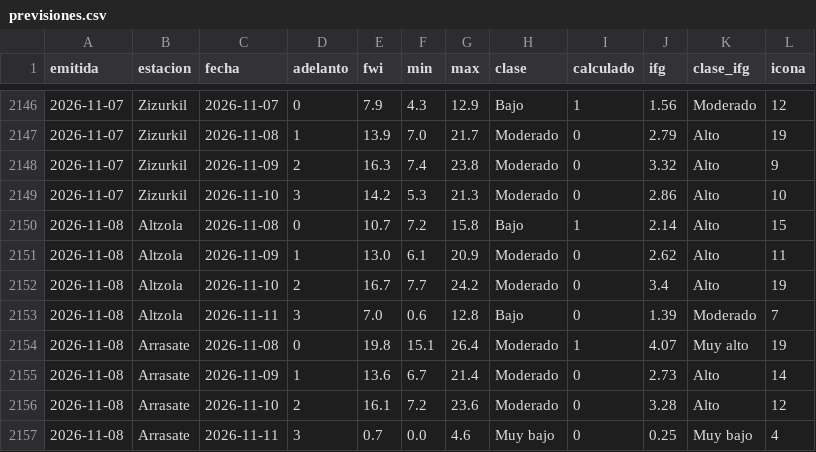
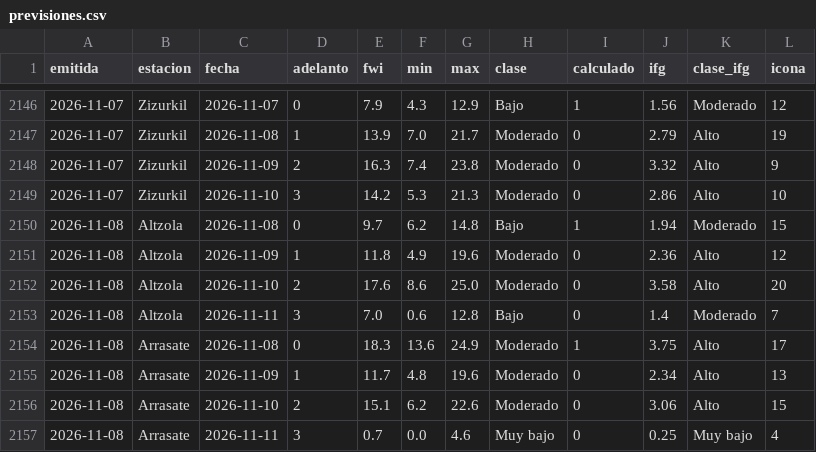
Before and after one commit to irratiamendiak/panel-fwi, a CSV file: datos/previsiones.csv, drawn as a sheet; only a part is shown, gaps mark what is left out; the diff covers the shown part only.

Commit message:
Actualiza datos FWI 2026-11-08

```diff
--- a/datos/previsiones.csv
+++ b/datos/previsiones.csv
@@ -2149,9 +2149,9 @@ emitida,estacion,fecha,adelanto,fwi,min,max,clase,calculado,ifg,clase_ifg,icona
 2026-11-07,Zizurkil,2026-11-10,3,14.2,5.3,21.3,Moderado,0,2.86,Alto,10
-2026-11-08,Altzola,2026-11-08,0,10.7,7.2,15.8,Bajo,1,2.14,Alto,15
-2026-11-08,Altzola,2026-11-09,1,13.0,6.1,20.9,Moderado,0,2.62,Alto,11
-2026-11-08,Altzola,2026-11-10,2,16.7,7.7,24.2,Moderado,0,3.4,Alto,19
-2026-11-08,Altzola,2026-11-11,3,7.0,0.6,12.8,Bajo,0,1.39,Moderado,7
-2026-11-08,Arrasate,2026-11-08,0,19.8,15.1,26.4,Moderado,1,4.07,Muy alto,19
-2026-11-08,Arrasate,2026-11-09,1,13.6,6.7,21.4,Moderado,0,2.73,Alto,14
-2026-11-08,Arrasate,2026-11-10,2,16.1,7.2,23.6,Moderado,0,3.28,Alto,12
+2026-11-08,Altzola,2026-11-08,0,9.7,6.2,14.8,Bajo,1,1.94,Moderado,15
+2026-11-08,Altzola,2026-11-09,1,11.8,4.9,19.6,Moderado,0,2.36,Alto,12
+2026-11-08,Altzola,2026-11-10,2,17.6,8.6,25.0,Moderado,0,3.58,Alto,20
+2026-11-08,Altzola,2026-11-11,3,7.0,0.6,12.8,Bajo,0,1.4,Moderado,7
+2026-11-08,Arrasate,2026-11-08,0,18.3,13.6,24.9,Moderado,1,3.75,Alto,17
+2026-11-08,Arrasate,2026-11-09,1,11.7,4.8,19.6,Moderado,0,2.34,Alto,13
+2026-11-08,Arrasate,2026-11-10,2,15.1,6.2,22.6,Moderado,0,3.06,Alto,15
 2026-11-08,Arrasate,2026-11-11,3,0.7,0.0,4.6,Muy bajo,0,0.25,Muy bajo,4
```
Also changed, not shown: 141 edited cells elsewhere in this file, 3 other files.
